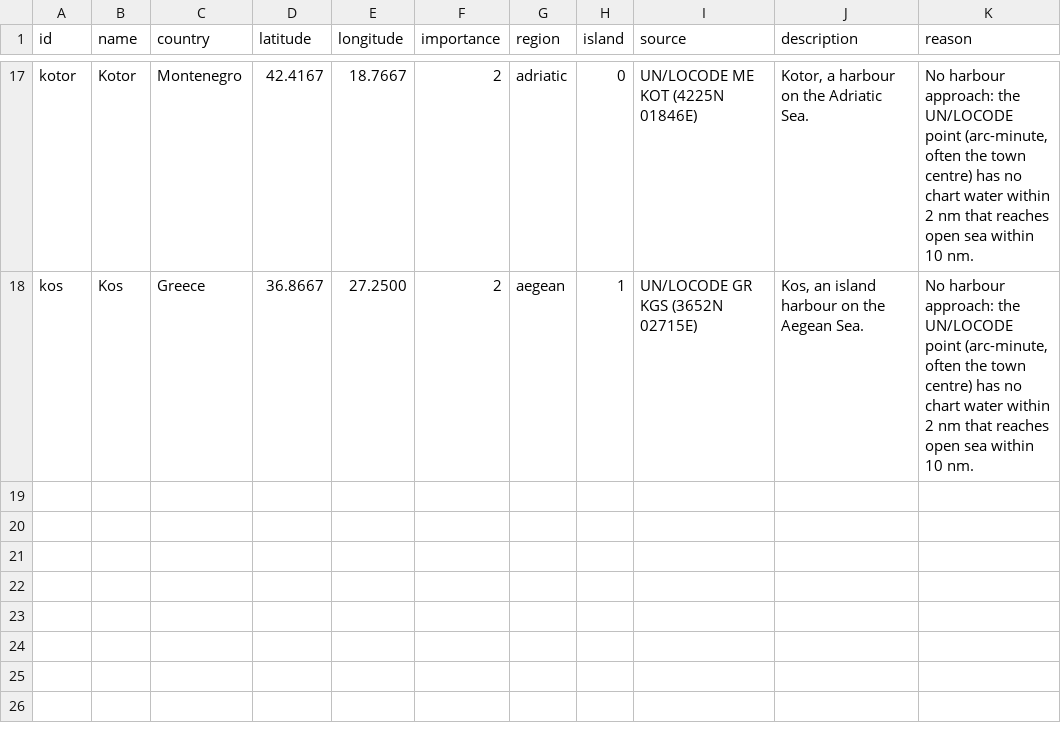
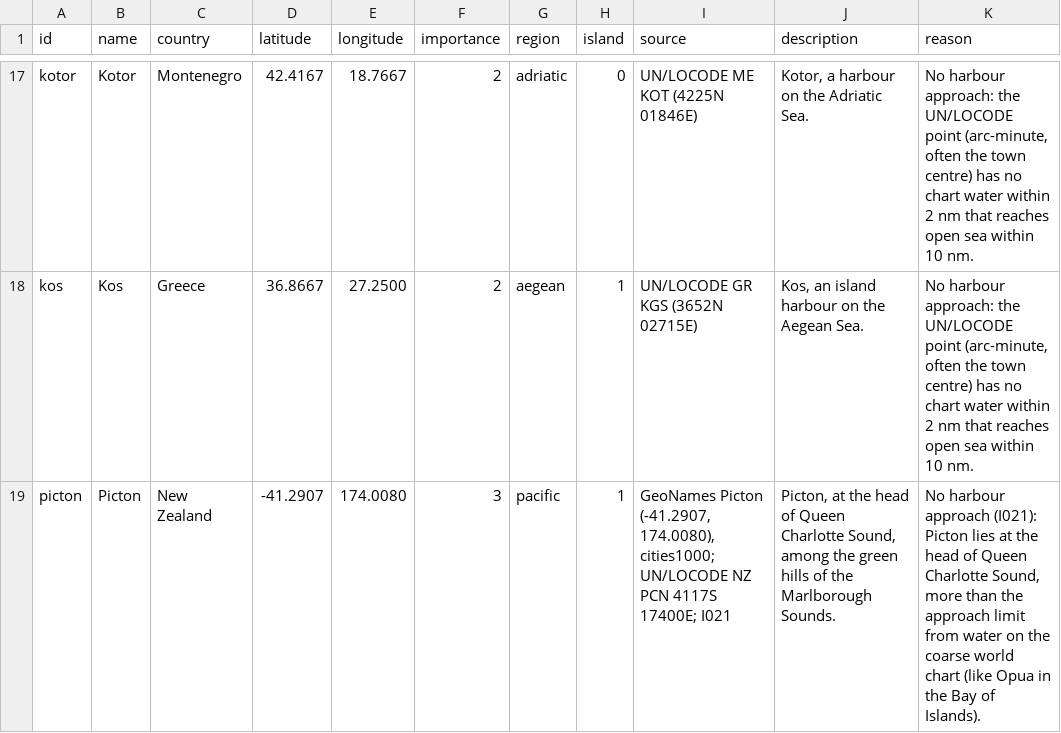
Before and after one commit to crosenlund79/LittleCaptainsHat, a CSV file: tools/navigation/harbours_rejected.csv, drawn as a sheet; only a part is shown, gaps mark what is left out; the diff names each change by its address in the sheet, - before the commit and + after, or states it on an @@ line.

```diff
--- a/tools/navigation/harbours_rejected.csv
+++ b/tools/navigation/harbours_rejected.csv
+row 19: picton | Picton | New Zealand | -41.2907 | 174.0080 | 3 | pacific | 1 | GeoNames Picton (-41.2907, 174.0080), cities1000; UN/LOCODE NZ PCN 4117S 17400E; I021 | Picton, at the head of Queen Charlotte Sound, among the green hills of the Marlborough Sounds. | No harbour approach (I021): Picton lies at the head of Queen Charlotte Sound, more than the approach limit from water on the coarse world chart (like Opua in the Bay of Islands).
```
Also changed, not shown: tools/navigation/harbours.csv, 39 other files.
